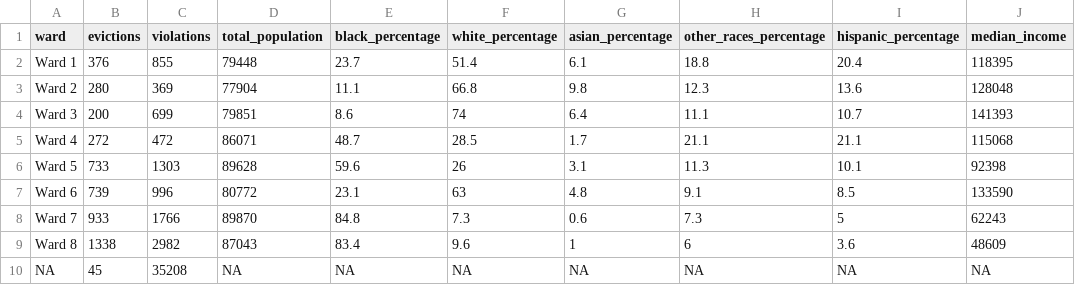
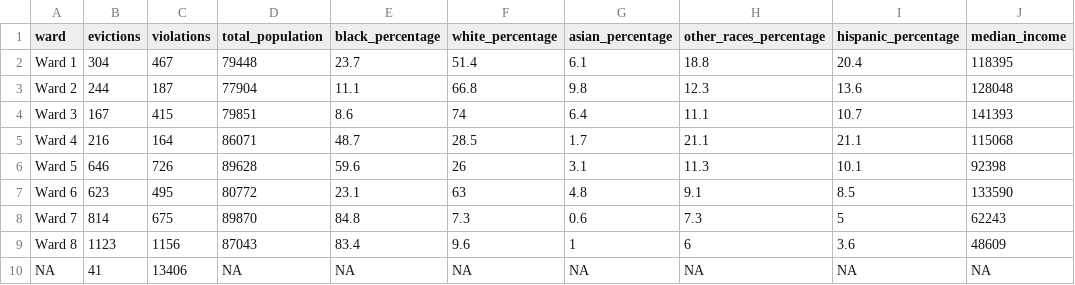
Before and after one commit to taymnichols/jour405_spring25, a CSV file: project/eviction_data/ward_summary_demographics.csv, drawn as a sheet; only a part is shown; the diff names each change by its address in the sheet, - before the commit and + after, or states it on an @@ line.

Commit message:
updating code with new data

```diff
--- a/project/eviction_data/ward_summary_demographics.csv
+++ b/project/eviction_data/ward_summary_demographics.csv
-B2 (evictions): 376
+B2 (evictions): 304
-C2 (violations): 855
+C2 (violations): 467
-B3 (evictions): 280
+B3 (evictions): 244
-C3 (violations): 369
+C3 (violations): 187
-B4 (evictions): 200
+B4 (evictions): 167
-C4 (violations): 699
+C4 (violations): 415
-B5 (evictions): 272
+B5 (evictions): 216
-C5 (violations): 472
+C5 (violations): 164
-B6 (evictions): 733
+B6 (evictions): 646
-C6 (violations): 1303
+C6 (violations): 726
-B7 (evictions): 739
+B7 (evictions): 623
-C7 (violations): 996
+C7 (violations): 495
-B8 (evictions): 933
+B8 (evictions): 814
-C8 (violations): 1766
+C8 (violations): 675
-B9 (evictions): 1338
+B9 (evictions): 1123
-C9 (violations): 2982
+C9 (violations): 1156
-B10 (evictions): 45
+B10 (evictions): 41
-C10 (violations): 35208
+C10 (violations): 13406
```
Also changed, not shown: 1 other file.
